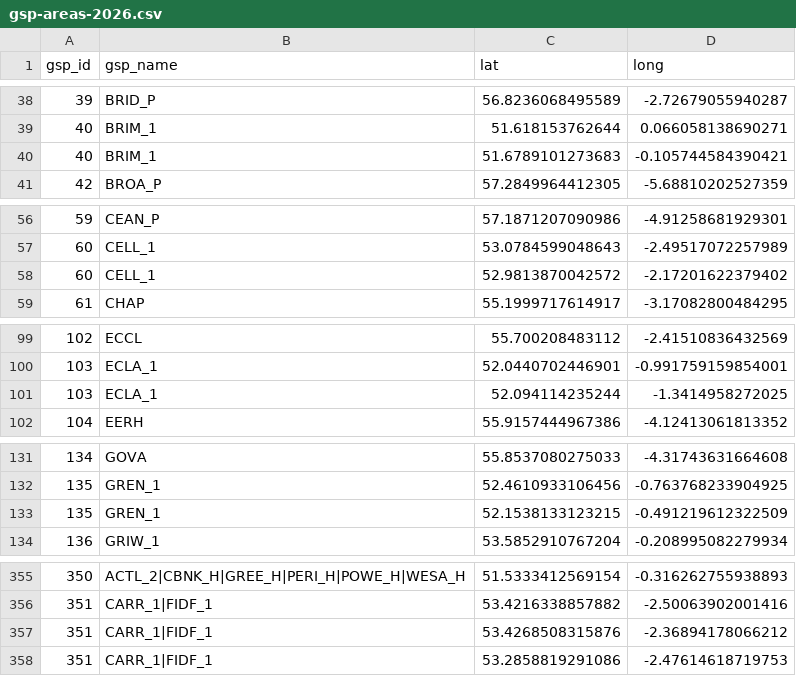
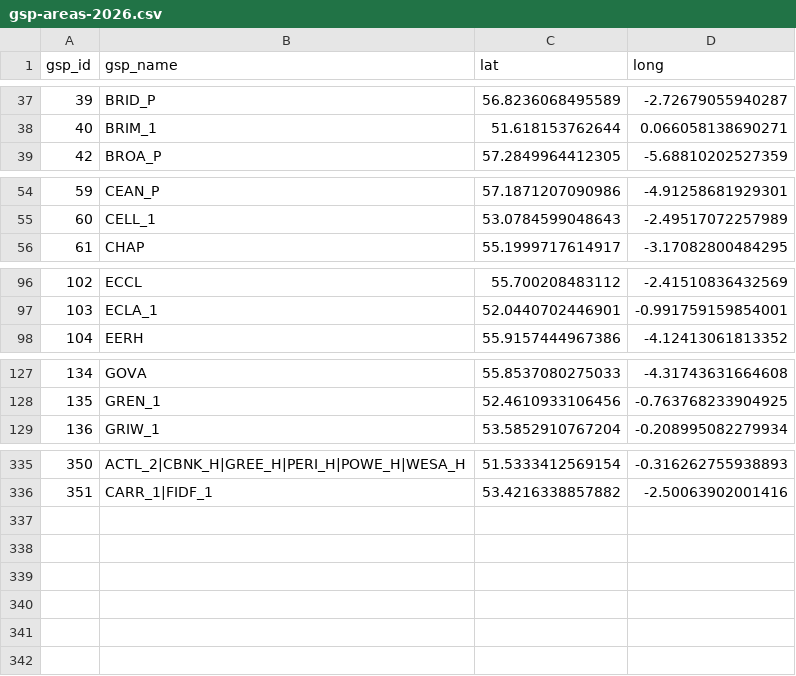
Before and after one commit to Energy-Sparks/energy-sparks, a CSV file: lib/tasks/deployment/gsp-areas-2026.csv, drawn as a sheet; only a part is shown, gaps mark what is left out; the diff covers the shown part only.

```diff
--- a/lib/tasks/deployment/gsp-areas-2026.csv
+++ b/lib/tasks/deployment/gsp-areas-2026.csv
@@ -39,3 +38,2 @@ gsp_id,gsp_name,lat,long
 40,BRIM_1,51.618153762644,0.066058138690271
-40,BRIM_1,51.6789101273683,-0.105744584390421
 42,BROA_P,57.2849964412305,-5.68810202527359
@@ -57,3 +55,2 @@ gsp_id,gsp_name,lat,long
 60,CELL_1,53.0784599048643,-2.49517072257989
-60,CELL_1,52.9813870042572,-2.17201622379402
 61,CHAP,55.1999717614917,-3.17082800484295
@@ -100,3 +97,2 @@ gsp_id,gsp_name,lat,long
 103,ECLA_1,52.0440702446901,-0.991759159854001
-103,ECLA_1,52.094114235244,-1.3414958272025
 104,EERH,55.9157444967386,-4.12413061813352
@@ -132,3 +128,2 @@ gsp_id,gsp_name,lat,long
 135,GREN_1,52.4610933106456,-0.763768233904925
-135,GREN_1,52.1538133123215,-0.491219612322509
 136,GRIW_1,53.5852910767204,-0.208995082279934
@@ -356,3 +336 @@ gsp_id,gsp_name,lat,long
 351,CARR_1|FIDF_1,53.4216338857882,-2.50063902001416
-351,CARR_1|FIDF_1,53.4268508315876,-2.36894178066212
-351,CARR_1|FIDF_1,53.2858819291086,-2.47614618719753
```
Also changed, not shown: 16 removed rows elsewhere in this file, 1 other file.
